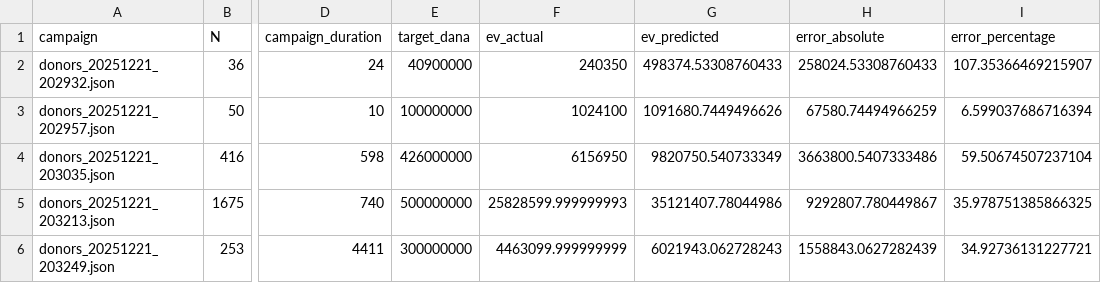
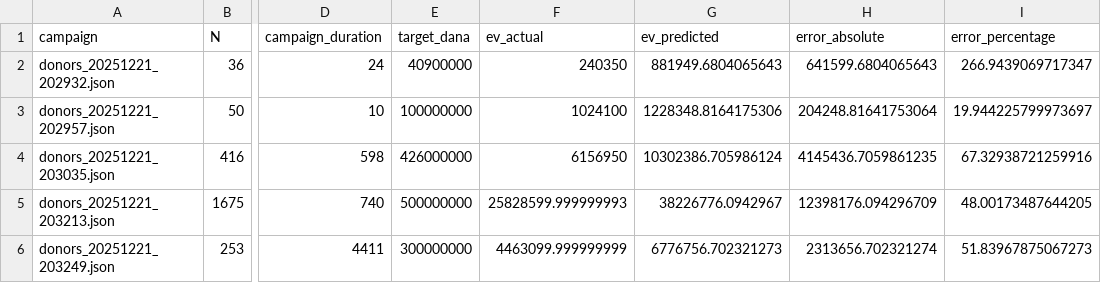
Before and after one commit to fauzanazz/data-mining-t2-2025, a CSV file: data-preparation/result/final_eval_results.csv, drawn as a sheet; only a part is shown, gaps mark what is left out; the diff names each change by its address in the sheet, - before the commit and + after, or states it on an @@ line.

```diff
--- a/data-preparation/result/final_eval_results.csv
+++ b/data-preparation/result/final_eval_results.csv
-G2 (ev_predicted): 498374.53308760433
+G2 (ev_predicted): 881949.6804065643
-H2 (error_absolute): 258024.53308760433
+H2 (error_absolute): 641599.6804065643
-I2 (error_percentage): 107.35366469215907
+I2 (error_percentage): 266.9439069717347
-G3 (ev_predicted): 1091680.7449496626
+G3 (ev_predicted): 1228348.8164175306
-H3 (error_absolute): 67580.74494966259
+H3 (error_absolute): 204248.81641753064
-I3 (error_percentage): 6.599037686716394
+I3 (error_percentage): 19.944225799973697
-G4 (ev_predicted): 9820750.540733349
+G4 (ev_predicted): 10302386.705986124
-H4 (error_absolute): 3663800.5407333486
+H4 (error_absolute): 4145436.7059861235
-I4 (error_percentage): 59.50674507237104
+I4 (error_percentage): 67.32938721259916
-G5 (ev_predicted): 35121407.78044986
+G5 (ev_predicted): 38226776.0942967
-H5 (error_absolute): 9292807.780449867
+H5 (error_absolute): 12398176.094296709
-I5 (error_percentage): 35.978751385866325
+I5 (error_percentage): 48.00173487644205
-G6 (ev_predicted): 6021943.062728243
+G6 (ev_predicted): 6776756.702321273
-H6 (error_absolute): 1558843.0627282439
+H6 (error_absolute): 2313656.702321274
-I6 (error_percentage): 34.92736131227721
+I6 (error_percentage): 51.83967875067273
```
Also changed, not shown: data-preparation/result/data_preparation_features.csv, data-preparation/result/improved_mape_results.csv, 8 other files.
